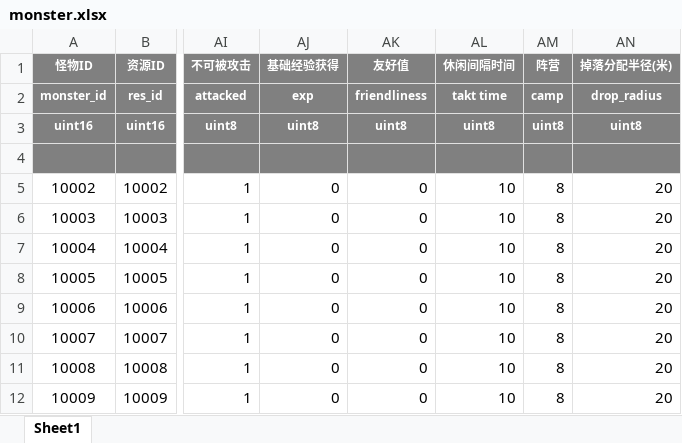
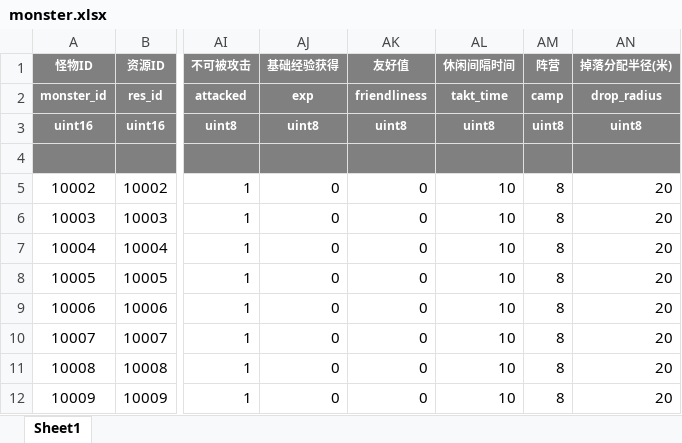
Before and after one commit to Physwf/physwf-flash-lab, an Excel workbook: FbProj/PswGame/PswGame_Config/xls/monster.xlsx, sheet Sheet1, drawn as a sheet; only a part is shown, gaps mark what is left out; values as stored, in another font and other column widths than the file's, no borders; the diff names each change by its address in the sheet, - before the commit and + after, or states it on an @@ line.

```diff
--- a/FbProj/PswGame/PswGame_Config/xls/monster.xlsx (sheet Sheet1)
+++ b/FbProj/PswGame/PswGame_Config/xls/monster.xlsx (sheet Sheet1)
-AL2 (休闲间隔时间): takt time
+AL2 (休闲间隔时间): takt_time
```
Also changed, not shown: FbProj/PswGame/PswGame_Config/xls/map.xlsx, 4 other files.
